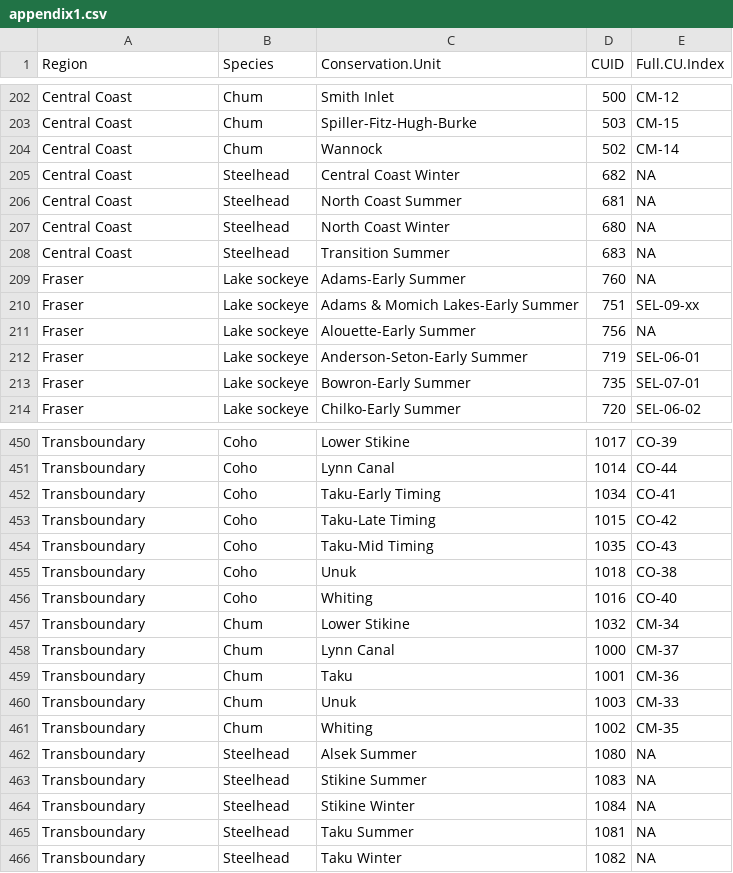
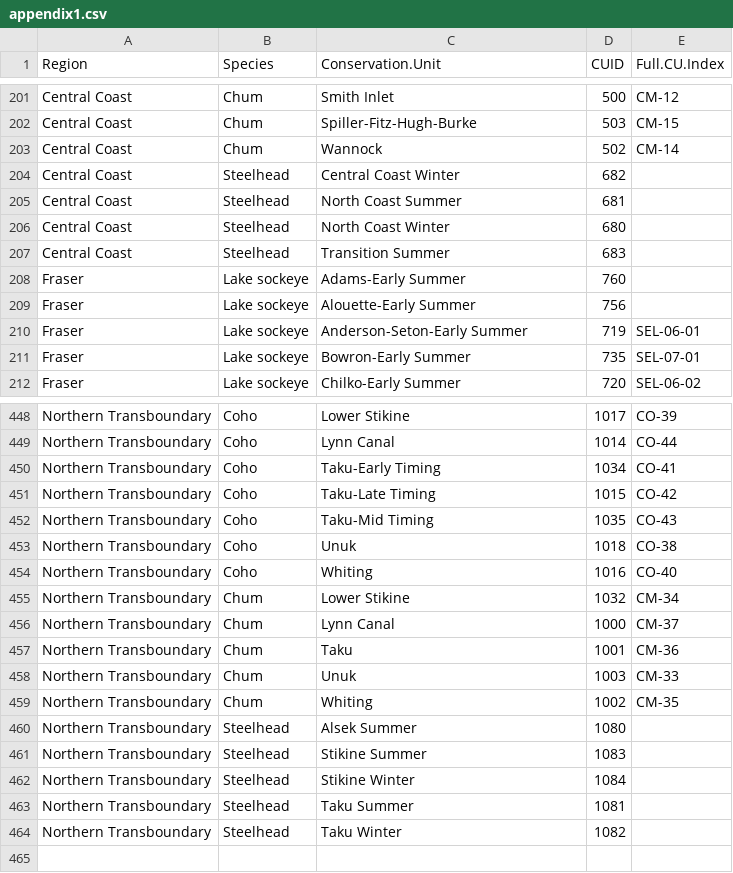
Before and after one commit to salmonwatersheds/tech-report, a CSV file: tables/appendix1.csv, drawn as a sheet; only a part is shown, gaps mark what is left out; the diff covers the shown part only.

```diff
--- a/tables/appendix1.csv
+++ b/tables/appendix1.csv
@@ -204,9 +203,8 @@
 "Central Coast","Chum","Wannock",502,"CM-14"
-"Central Coast","Steelhead","Central Coast Winter",682,NA
-"Central Coast","Steelhead","North Coast Summer",681,NA
-"Central Coast","Steelhead","North Coast Winter",680,NA
-"Central Coast","Steelhead","Transition Summer",683,NA
-"Fraser","Lake sockeye","Adams-Early Summer",760,NA
-"Fraser","Lake sockeye","Adams & Momich Lakes-Early Summer",751,"SEL-09-xx"
-"Fraser","Lake sockeye","Alouette-Early Summer",756,NA
+"Central Coast","Steelhead","Central Coast Winter",682,""
+"Central Coast","Steelhead","North Coast Summer",681,""
+"Central Coast","Steelhead","North Coast Winter",680,""
+"Central Coast","Steelhead","Transition Summer",683,""
+"Fraser","Lake sockeye","Adams-Early Summer",760,""
+"Fraser","Lake sockeye","Alouette-Early Summer",756,""
 "Fraser","Lake sockeye","Anderson-Seton-Early Summer",719,"SEL-06-01"
@@ -450,17 +448,17 @@
-"Transboundary","Coho","Lower Stikine",1017,"CO-39"
-"Transboundary","Coho","Lynn Canal",1014,"CO-44"
-"Transboundary","Coho","Taku-Early Timing",1034,"CO-41"
-"Transboundary","Coho","Taku-Late Timing",1015,"CO-42"
-"Transboundary","Coho","Taku-Mid Timing",1035,"CO-43"
-"Transboundary","Coho","Unuk",1018,"CO-38"
-"Transboundary","Coho","Whiting",1016,"CO-40"
-"Transboundary","Chum","Lower Stikine",1032,"CM-34"
-"Transboundary","Chum","Lynn Canal",1000,"CM-37"
-"Transboundary","Chum","Taku",1001,"CM-36"
-"Transboundary","Chum","Unuk",1003,"CM-33"
-"Transboundary","Chum","Whiting",1002,"CM-35"
-"Transboundary","Steelhead","Alsek Summer",1080,NA
-"Transboundary","Steelhead","Stikine Summer",1083,NA
-"Transboundary","Steelhead","Stikine Winter",1084,NA
-"Transboundary","Steelhead","Taku Summer",1081,NA
-"Transboundary","Steelhead","Taku Winter",1082,NA
+"Northern Transboundary","Coho","Lower Stikine",1017,"CO-39"
+"Northern Transboundary","Coho","Lynn Canal",1014,"CO-44"
+"Northern Transboundary","Coho","Taku-Early Timing",1034,"CO-41"
+"Northern Transboundary","Coho","Taku-Late Timing",1015,"CO-42"
+"Northern Transboundary","Coho","Taku-Mid Timing",1035,"CO-43"
+"Northern Transboundary","Coho","Unuk",1018,"CO-38"
+"Northern Transboundary","Coho","Whiting",1016,"CO-40"
+"Northern Transboundary","Chum","Lower Stikine",1032,"CM-34"
+"Northern Transboundary","Chum","Lynn Canal",1000,"CM-37"
+"Northern Transboundary","Chum","Taku",1001,"CM-36"
+"Northern Transboundary","Chum","Unuk",1003,"CM-33"
+"Northern Transboundary","Chum","Whiting",1002,"CM-35"
+"Northern Transboundary","Steelhead","Alsek Summer",1080,""
+"Northern Transboundary","Steelhead","Stikine Summer",1083,""
+"Northern Transboundary","Steelhead","Stikine Winter",1084,""
+"Northern Transboundary","Steelhead","Taku Summer",1081,""
+"Northern Transboundary","Steelhead","Taku Winter",1082,""
```
Also changed, not shown: 3 added rows, 4 removed rows and 61 edited cells elsewhere in this file, 1 other file.
